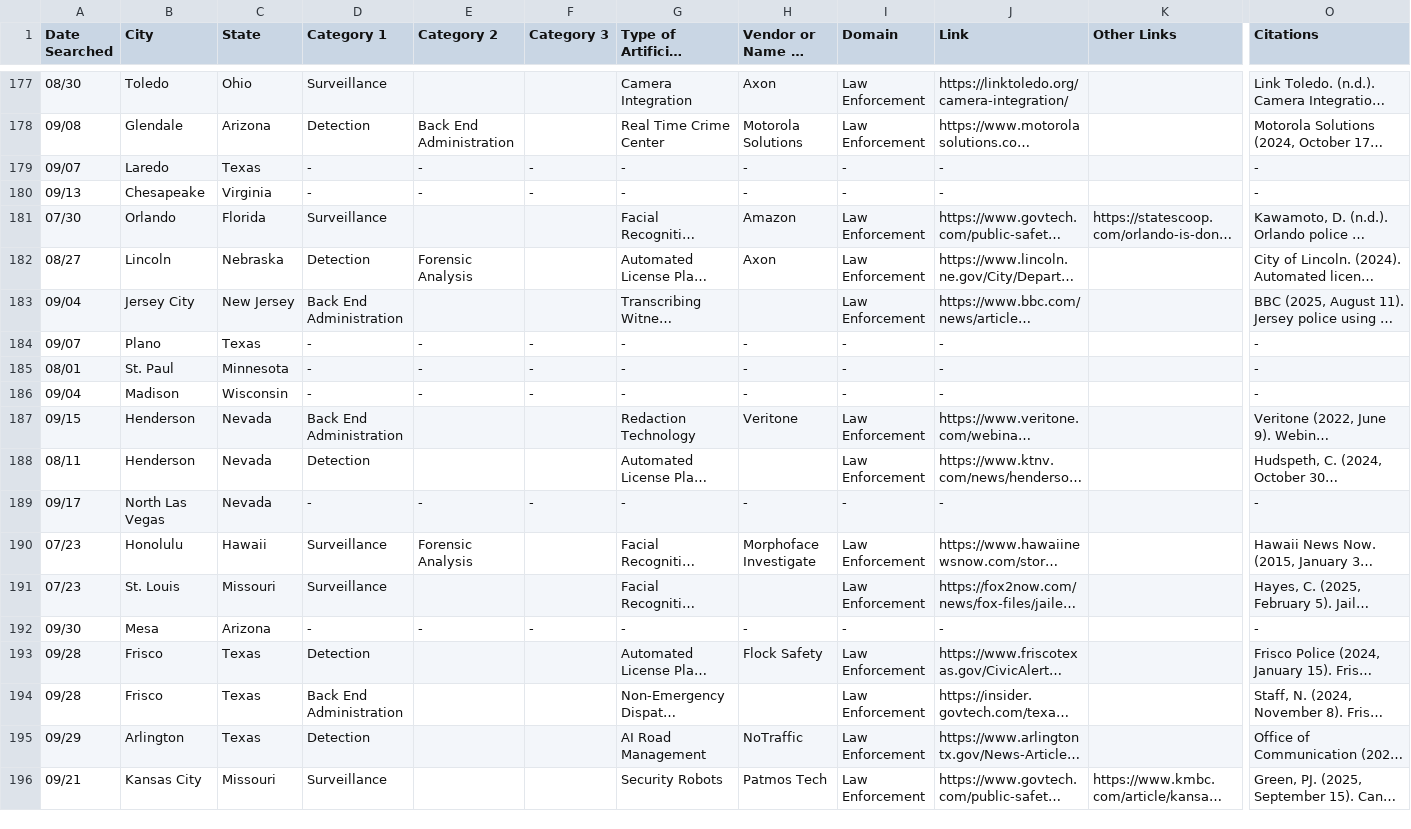
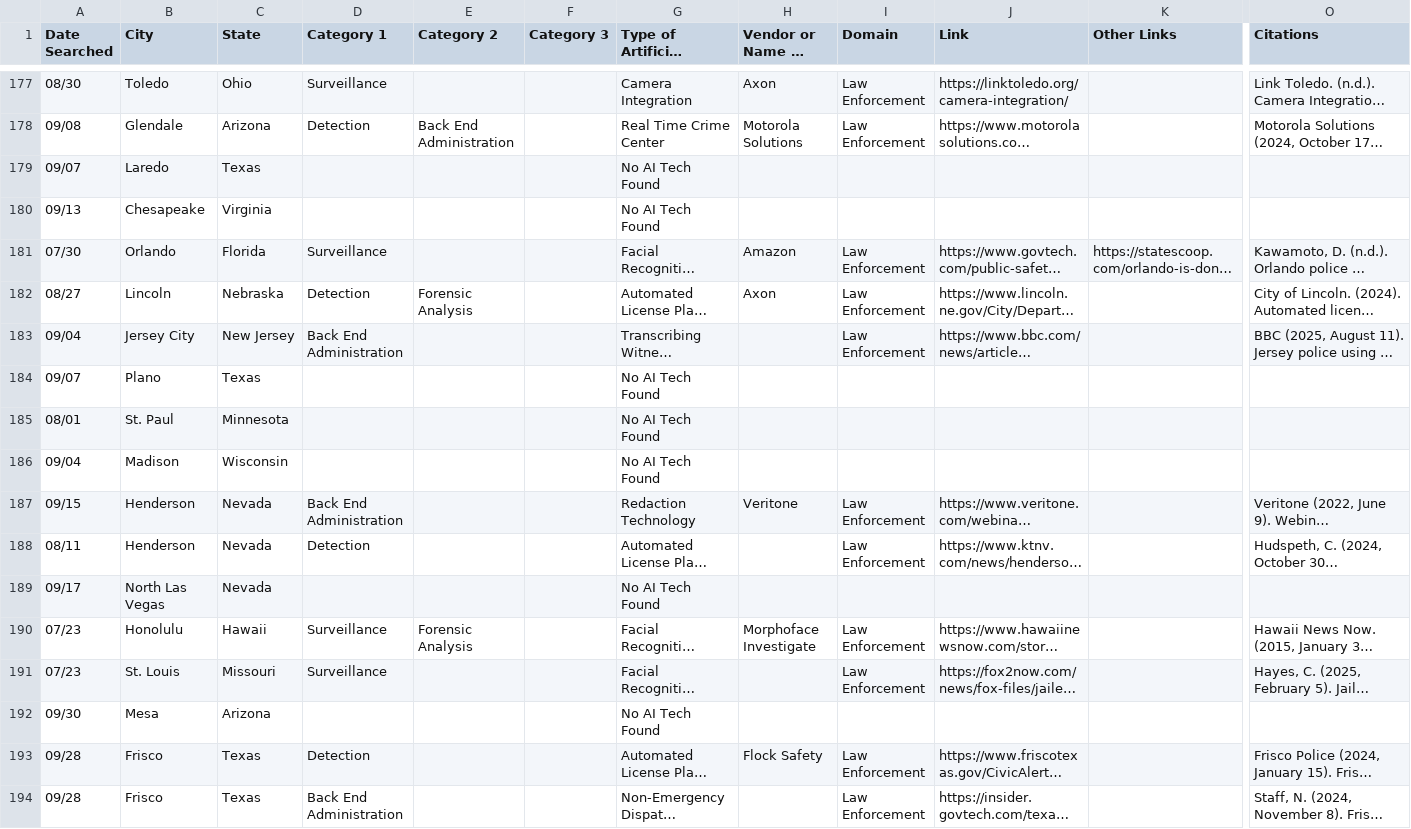
Before and after one commit to toki49/jai-t-website, a CSV file: public/jait-data.csv, drawn as a sheet; only a part is shown, gaps mark what is left out; the shorter side is filled out with more unchanged rows; long unchanged cells end in …; the diff covers the shown part only; the diff names each change by its address in the sheet, - before the commit and + after, or states it on an @@ line.

Commit message:
Fixed N/A columns through running a cleaning script in Python

```diff
--- a/public/jait-data.csv
+++ b/public/jait-data.csv
-D179:D180 (Category 1): -
+D179:D180 (Category 1): (empty)
-E179:E180 (Category 2): -
+E179:E180 (Category 2): (empty)
-F179:F180 (Category 3): -
+F179:F180 (Category 3): (empty)
-G179:G180 (Type of Artificial Intelligence): -
+G179:G180 (Type of Artificial Intelligence): No AI Tech Found
-H179:H180: -
+H179:H180: (empty)
-I179:I180 (Domain): -
+I179:I180 (Domain): (empty)
-J179:J180 (Link): -
+J179:J180 (Link): (empty)
-O179:O180 (Citations): -
+O179:O180 (Citations): (empty)
-D184:D186 (Category 1): -
+D184:D186 (Category 1): (empty)
-E184:E186 (Category 2): -
+E184:E186 (Category 2): (empty)
-F184:F186 (Category 3): -
+F184:F186 (Category 3): (empty)
-G184:G186 (Type of Artificial Intelligence): -
+G184:G186 (Type of Artificial Intelligence): No AI Tech Found
-H184:H186: -
+H184:H186: (empty)
-I184:I186 (Domain): -
+I184:I186 (Domain): (empty)
-J184:J186 (Link): -
+J184:J186 (Link): (empty)
-O184:O186 (Citations): -
+O184:O186 (Citations): (empty)
-D189 (Category 1): -
+D189 (Category 1): (empty)
-E189 (Category 2): -
+E189 (Category 2): (empty)
-F189 (Category 3): -
+F189 (Category 3): (empty)
-G189 (Type of Artificial Intelligence): -
+G189 (Type of Artificial Intelligence): No AI Tech Found
-H189: -
+H189: (empty)
-I189 (Domain): -
+I189 (Domain): (empty)
-J189 (Link): -
+J189 (Link): (empty)
-O189 (Citations): -
+O189 (Citations): (empty)
-D192 (Category 1): -
+D192 (Category 1): (empty)
-E192 (Category 2): -
+E192 (Category 2): (empty)
-F192 (Category 3): -
+F192 (Category 3): (empty)
-G192 (Type of Artificial Intelligence): -
+G192 (Type of Artificial Intelligence): No AI Tech Found
-H192: -
+H192: (empty)
-I192 (Domain): -
+I192 (Domain): (empty)
-J192 (Link): -
+J192 (Link): (empty)
-O192 (Citations): -
+O192 (Citations): (empty)
```
Also changed, not shown: 111 edited cells elsewhere in this file, 3 other files.
